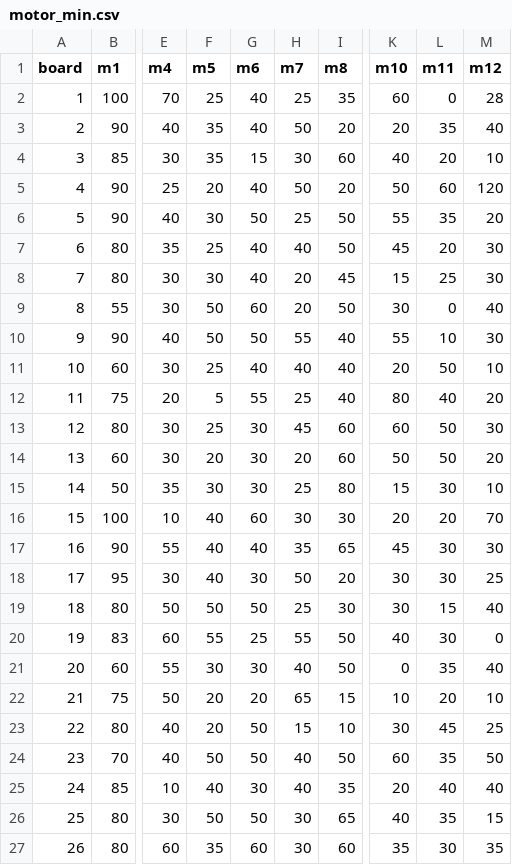
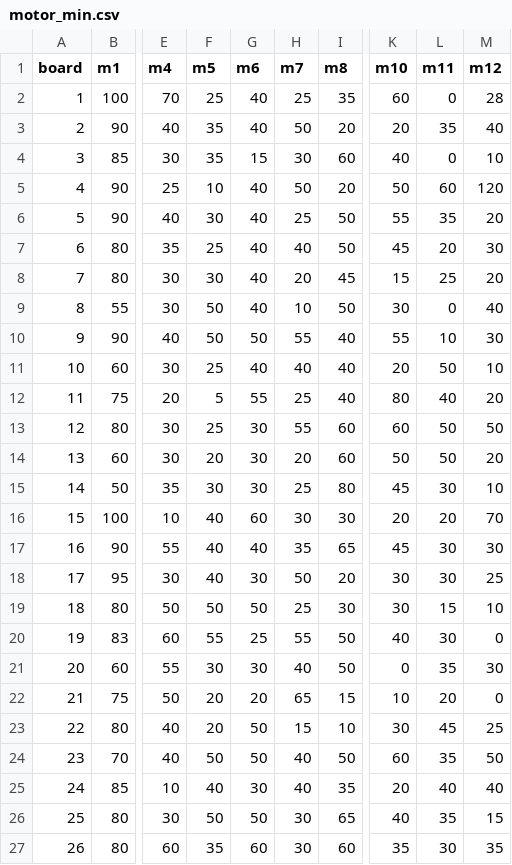
Before and after one commit to zhelebovsk/morphing_surface_board_code, a CSV file: cantest/motor_min.csv, drawn as a sheet; only a part is shown, gaps mark what is left out; the diff names each change by its address in the sheet, - before the commit and + after, or states it on an @@ line.

```diff
--- a/cantest/motor_min.csv
+++ b/cantest/motor_min.csv
-L4 (m11): 20
+L4 (m11): 0
-F5 (m5): 20
+F5 (m5): 10
-G6 (m6): 50
+G6 (m6): 40
-M8 (m12): 30
+M8 (m12): 20
-G9 (m6): 60
+G9 (m6): 40
-H9 (m7): 20
+H9 (m7): 10
-H13 (m7): 45
+H13 (m7): 55
-M13 (m12): 30
+M13 (m12): 50
-K15 (m10): 15
+K15 (m10): 45
-M19 (m12): 40
+M19 (m12): 10
-M21 (m12): 40
+M21 (m12): 30
-M22 (m12): 10
+M22 (m12): 0
```
Also changed, not shown: 2 other files.
